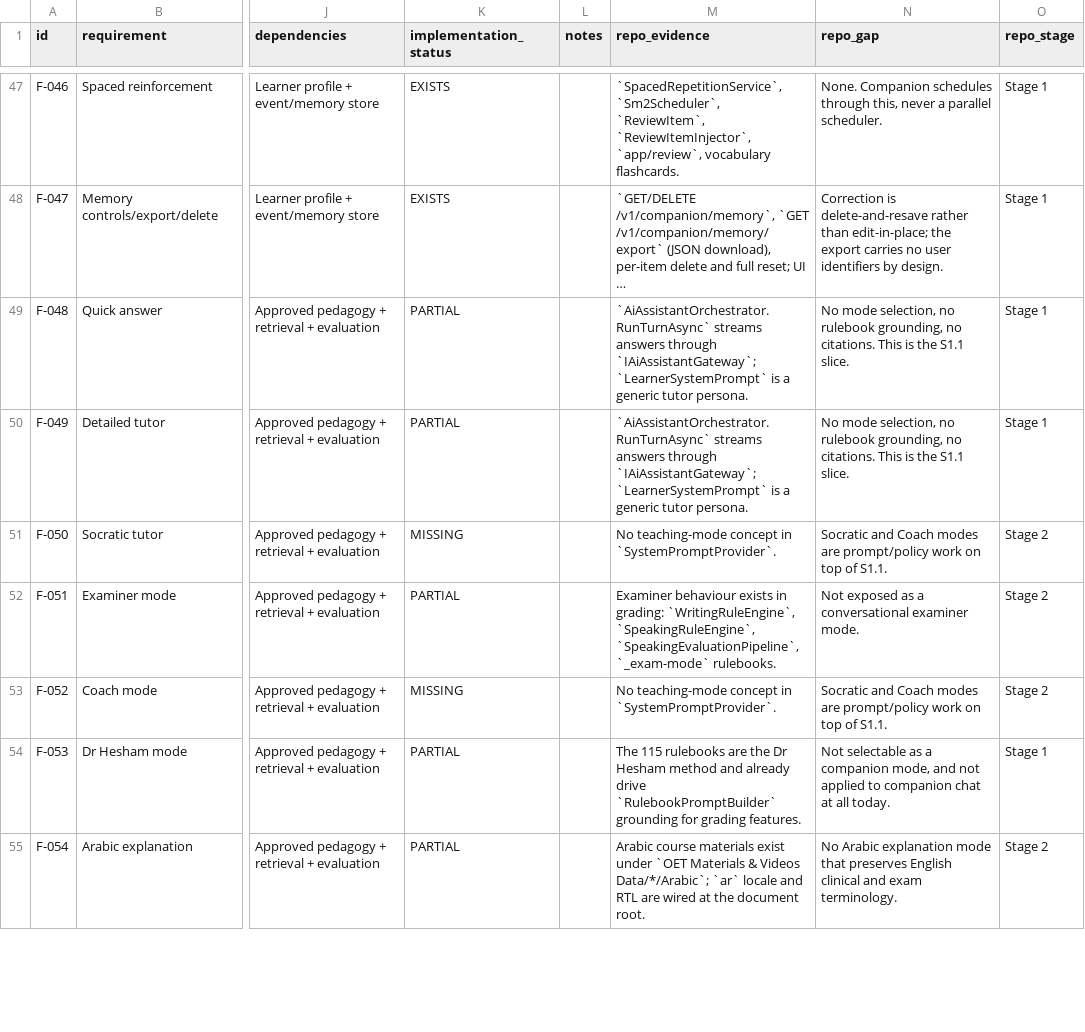
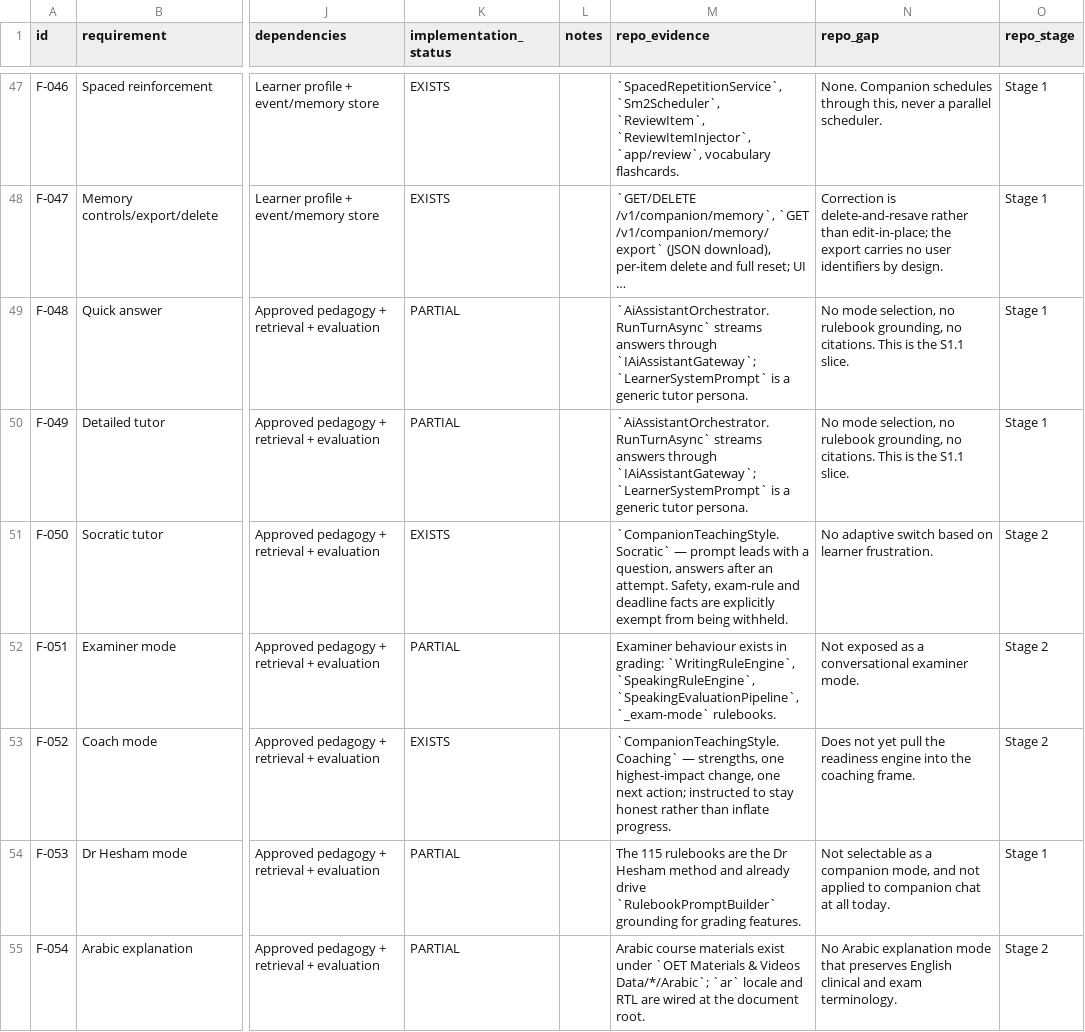
Before and after one commit to jerryboganda/oetwebapp, a CSV file: docs/ai-learning-companion/traceability/features.csv, drawn as a sheet; only a part is shown, gaps mark what is left out; long unchanged cells end in …; the diff covers the shown part only; the diff names each change by its address in the sheet, - before the commit and + after, or states it on an @@ line.

```diff
--- a/docs/ai-learning-companion/traceability/features.csv
+++ b/docs/ai-learning-companion/traceability/features.csv
-K51 (implementation_status): MISSING
+K51 (implementation_status): EXISTS
-M51 (repo_evidence): No teaching-mode concept in `SystemPromptProvider`.
+M51 (repo_evidence): `CompanionTeachingStyle.Socratic` — prompt leads with a question, answers after an attempt. Safety, exam-rule and deadline facts are explicitly exempt from being withheld.
-N51 (repo_gap): Socratic and Coach modes are prompt/policy work on top of S1.1.
+N51 (repo_gap): No adaptive switch based on learner frustration.
-K53 (implementation_status): MISSING
+K53 (implementation_status): EXISTS
-M53 (repo_evidence): No teaching-mode concept in `SystemPromptProvider`.
+M53 (repo_evidence): `CompanionTeachingStyle.Coaching` — strengths, one highest-impact change, one next action; instructed to stay honest rather than inflate progress.
-N53 (repo_gap): Socratic and Coach modes are prompt/policy work on top of S1.1.
+N53 (repo_gap): Does not yet pull the readiness engine into the coaching frame.
```
Also changed, not shown: 36 edited cells elsewhere in this file, 23 other files.
